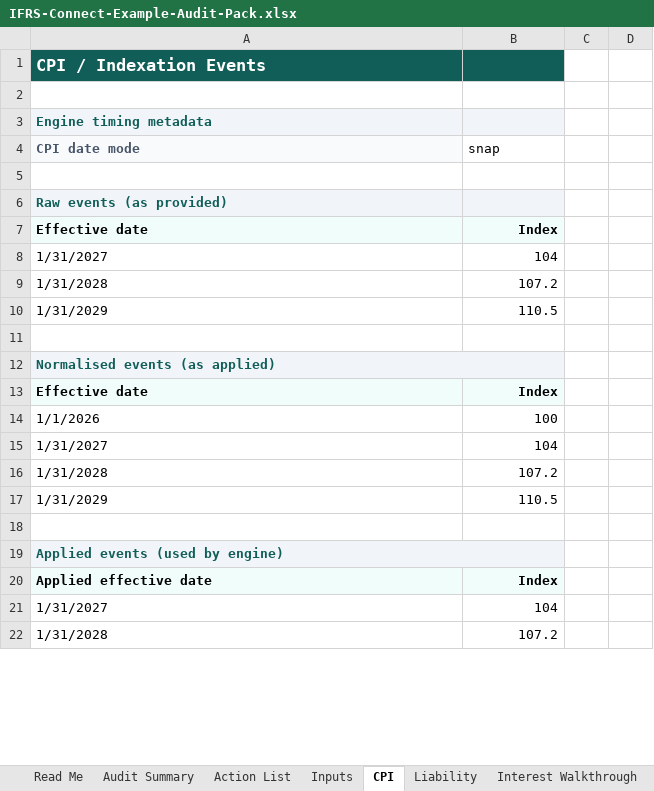
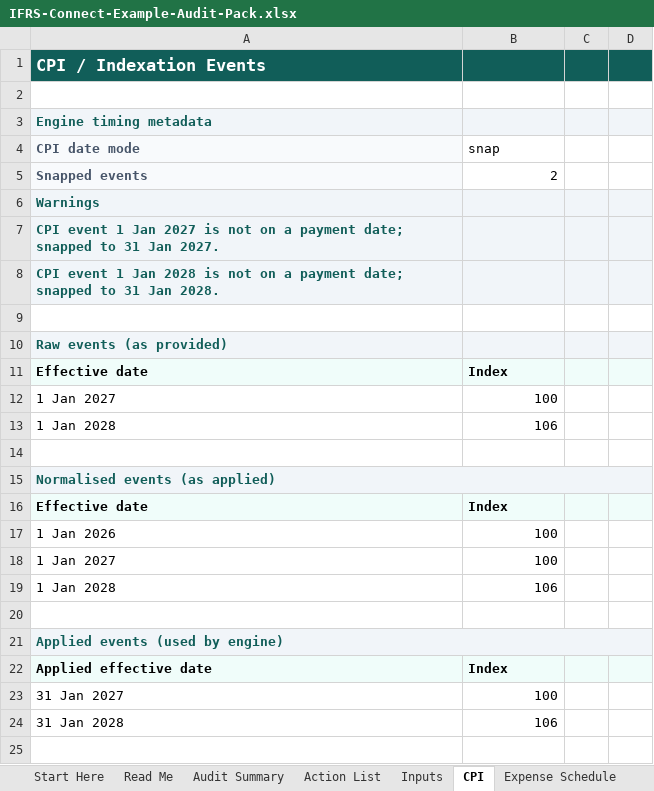
Before and after one commit to adamjabenn-prog/ifrsconnect-public, an Excel workbook: downloads/IFRS-Connect-Example-Audit-Pack.xlsx, sheet CPI, drawn as a sheet; only a part is shown; values as stored, in another font and other column widths than the file's, no borders; removed rows and columns are numbered as before the commit, all else as after; the diff covers the shown part only; the diff names each change by its address in the sheet, - before the commit and + after, or states it on an @@ line.

```diff
--- a/downloads/IFRS-Connect-Example-Audit-Pack.xlsx (sheet CPI)
+++ b/downloads/IFRS-Connect-Example-Audit-Pack.xlsx (sheet CPI)
+sheet tab: Start Here
+sheet tab: Expense Schedule
-C1:D1 fill: none
+C1:D1 fill: #115E59
-C3:D3 fill: none
+C3:D3 fill: #F1F5F9
+row 5: Snapped events | 2
+row 6: Warnings
+row 7: CPI event 1 Jan 2027 is not on a payment date; snapped to 31 Jan 2027.
+row 8: CPI event 1 Jan 2028 is not on a payment date; snapped to 31 Jan 2028.
-C10:D10 fill: none
+C10:D10 fill: #F1F5F9
-B11 alignment: right
+B11 alignment: left
-C11:D11 fill: none
+C11:D11 fill: #F0FDFA
-row 8: 1/31/2027 | 104
-row 9: 1/31/2028 | 107.2
-row 10: 1/31/2029 | 110.5
+row 12: 1 Jan 2027 | 100
+row 13: 1 Jan 2028 | 106
-A12:B12 merged
+A15:D15 merged
-C15:D15 fill: none
+C15:D15 fill: #F1F5F9
-B16 alignment: right
+B16 alignment: left
-C16:D16 fill: none
+C16:D16 fill: #F0FDFA
-A17 (CPI date mode): 1/1/2026
+A17 (CPI date mode): 1 Jan 2026
-row 15: 1/31/2027 | 104
-row 16: 1/31/2028 | 107.2
-row 17: 1/31/2029 | 110.5
+row 18: 1 Jan 2027 | 100
+row 19: 1 Jan 2028 | 106
-A19:B19 merged
+A21:D21 merged
-C21:D21 fill: none
+C21:D21 fill: #F1F5F9
-B22 alignment: right
+B22 alignment: left
-C22:D22 fill: none
+C22:D22 fill: #F0FDFA
-row 21: 1/31/2027 | 104
+row 23: 31 Jan 2027 | 100
+row 24: 31 Jan 2028 | 106
-row 25: 1/31/2028 | 107.2
+row 25: (empty)
```
Also changed, not shown: 5 added rows and 2 edited cells elsewhere in this sheet, sheet Journal, sheet Interest Walkthrough, sheet Depreciation Walkthrough, sheet Liability, sheet ROU, sheet PerMod_Reconciliations, 13 more sheets, other sheet tabs, formulas that keep their value.
